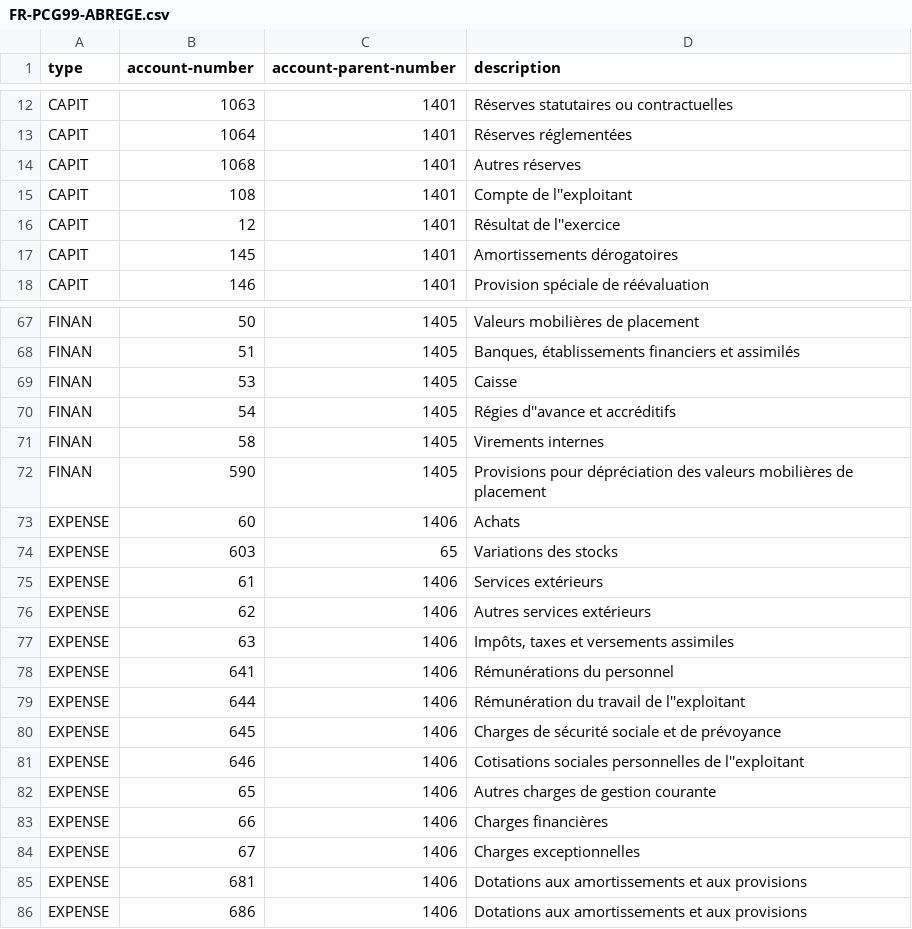
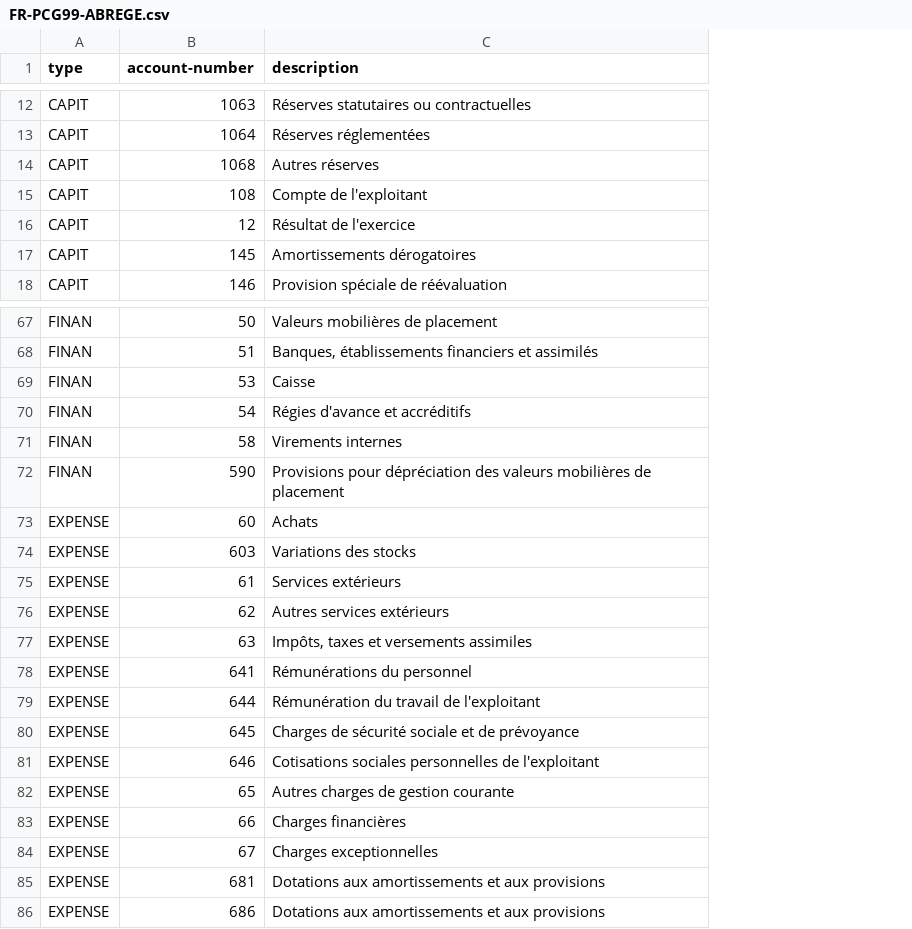
Before and after one commit to KevinBTech/gap, a CSV file: FR-PCG99-ABREGE.csv, drawn as a sheet; only a part is shown, gaps mark what is left out; removed rows and columns are numbered as before the commit, all else as after; the diff covers the shown part only; the diff names each change by its address in the sheet, - before the commit and + after, or states it on an @@ line.

```diff
--- a/FR-PCG99-ABREGE.csv
+++ b/FR-PCG99-ABREGE.csv
-column C (account-parent-number), rows 12-18: all 1401; rows 67-86: 1405 | 1405 | 1405 | 1405 | 1405 | 1405 | 1406 | 65 | 1406 | 1406 | 1406 | 1406 | 1406 | 1406 | 1406 | 1406 | 1406 | 1406 | 1406 | 1406
-C15 (description): Compte de l''exploitant
+C15 (description): Compte de l'exploitant
-C16 (description): Résultat de l''exercice
+C16 (description): Résultat de l'exercice
-C70 (description): Régies d''avance et accréditifs
+C70 (description): Régies d'avance et accréditifs
-C79 (description): Rémunération du travail de l''exploitant
+C79 (description): Rémunération du travail de l'exploitant
-C81 (description): …personnelles de l''exploitant
+C81 (description): …personnelles de l'exploitant
```
Also changed, not shown: 10 edited cells elsewhere in this file, FR-PCG99-BASE.csv, 1 other file.
